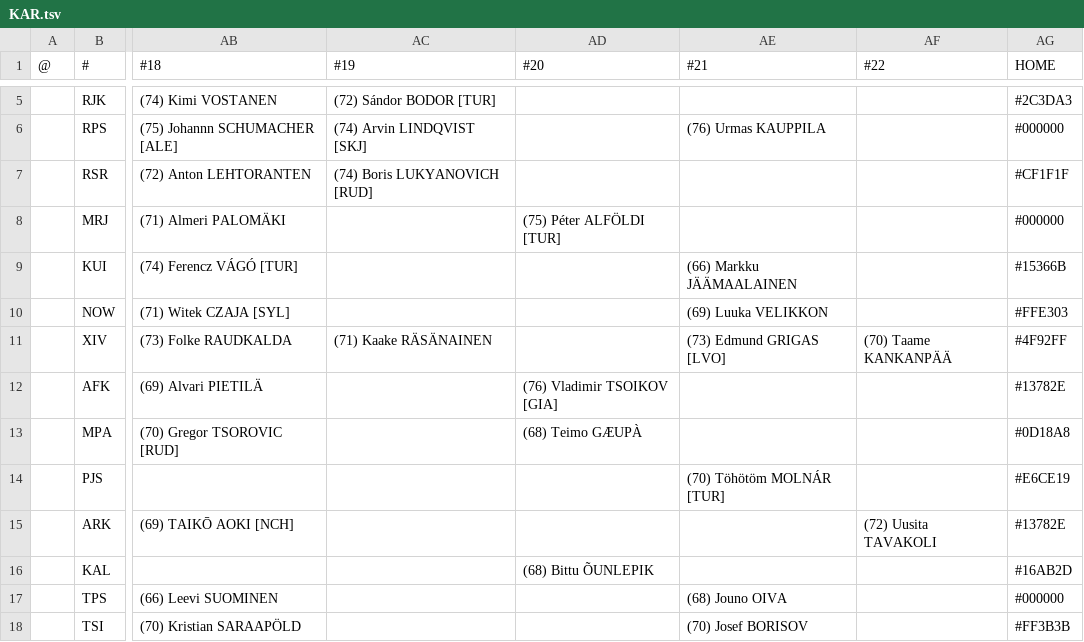
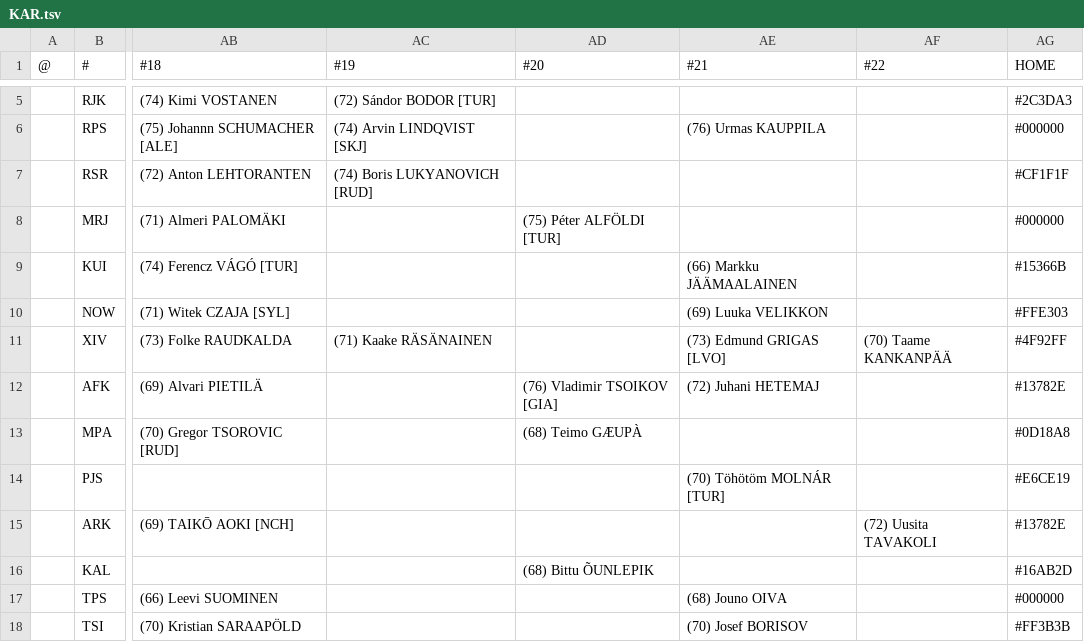
Before and after one commit to auroruse/avium-football-engine, a TSV file: src/presets/KAR.tsv, drawn as a sheet; only a part is shown, gaps mark what is left out; the diff names each change by its address in the sheet, - before the commit and + after, or states it on an @@ line.

```diff
--- a/src/presets/KAR.tsv
+++ b/src/presets/KAR.tsv
-AE12 (#21): (empty)
+AE12 (#21): (72) Juhani HETEMAJ
```
Also changed, not shown: 3 other files.
